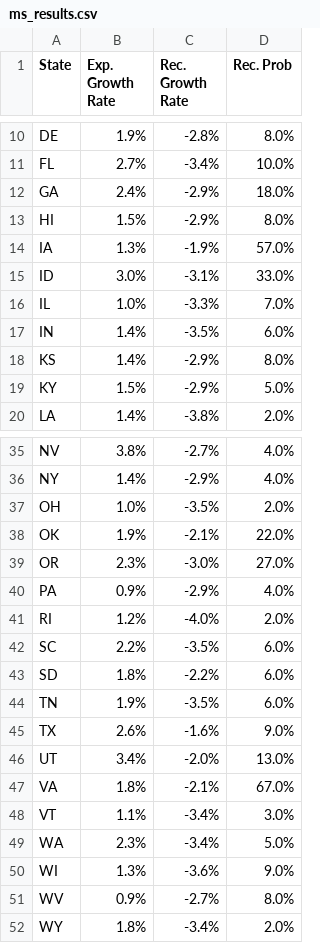
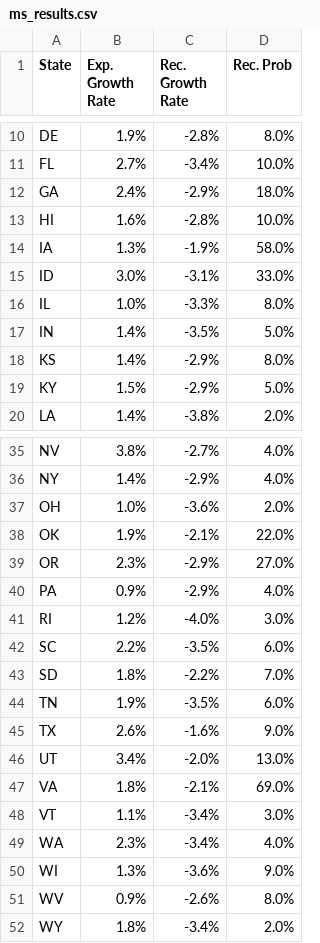
Before and after one commit to acheck10/website, a CSV file: ms_results.csv, drawn as a sheet; only a part is shown, gaps mark what is left out; the diff covers the shown part only.

```diff
--- a/ms_results.csv
+++ b/ms_results.csv
@@ -12,7 +12,7 @@ FL,2.7%,-3.4%,10.0%
 GA,2.4%,-2.9%,18.0%
-HI,1.5%,-2.9%,8.0%
-IA,1.3%,-1.9%,57.0%
+HI,1.6%,-2.8%,10.0%
+IA,1.3%,-1.9%,58.0%
 ID,3.0%,-3.1%,33.0%
-IL,1.0%,-3.3%,7.0%
-IN,1.4%,-3.5%,6.0%
+IL,1.0%,-3.3%,8.0%
+IN,1.4%,-3.5%,5.0%
 KS,1.4%,-2.9%,8.0%
@@ -36,9 +36,9 @@ NV,3.8%,-2.7%,4.0%
 NY,1.4%,-2.9%,4.0%
-OH,1.0%,-3.5%,2.0%
+OH,1.0%,-3.6%,2.0%
 OK,1.9%,-2.1%,22.0%
-OR,2.3%,-3.0%,27.0%
+OR,2.3%,-2.9%,27.0%
 PA,0.9%,-2.9%,4.0%
-RI,1.2%,-4.0%,2.0%
+RI,1.2%,-4.0%,3.0%
 SC,2.2%,-3.5%,6.0%
-SD,1.8%,-2.2%,6.0%
+SD,1.8%,-2.2%,7.0%
 TN,1.9%,-3.5%,6.0%
@@ -46,7 +46,7 @@ TX,2.6%,-1.6%,9.0%
 UT,3.4%,-2.0%,13.0%
-VA,1.8%,-2.1%,67.0%
+VA,1.8%,-2.1%,69.0%
 VT,1.1%,-3.4%,3.0%
-WA,2.3%,-3.4%,5.0%
+WA,2.3%,-3.4%,4.0%
 WI,1.3%,-3.6%,9.0%
-WV,0.9%,-2.7%,8.0%
+WV,0.9%,-2.6%,8.0%
 WY,1.8%,-3.4%,2.0%
```
Also changed, not shown: 9 edited cells elsewhere in this file, rec_probs.csv, 4 other files.
